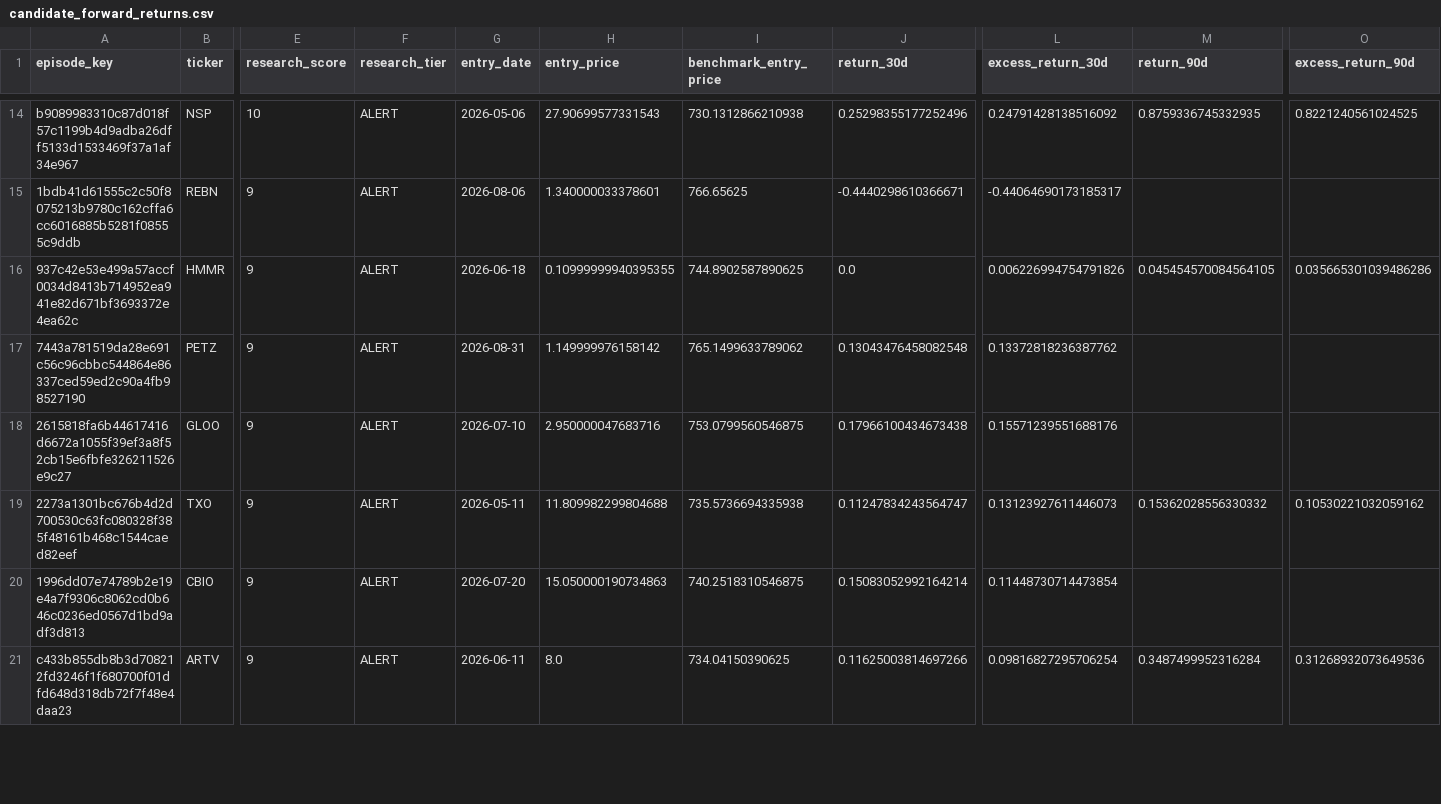
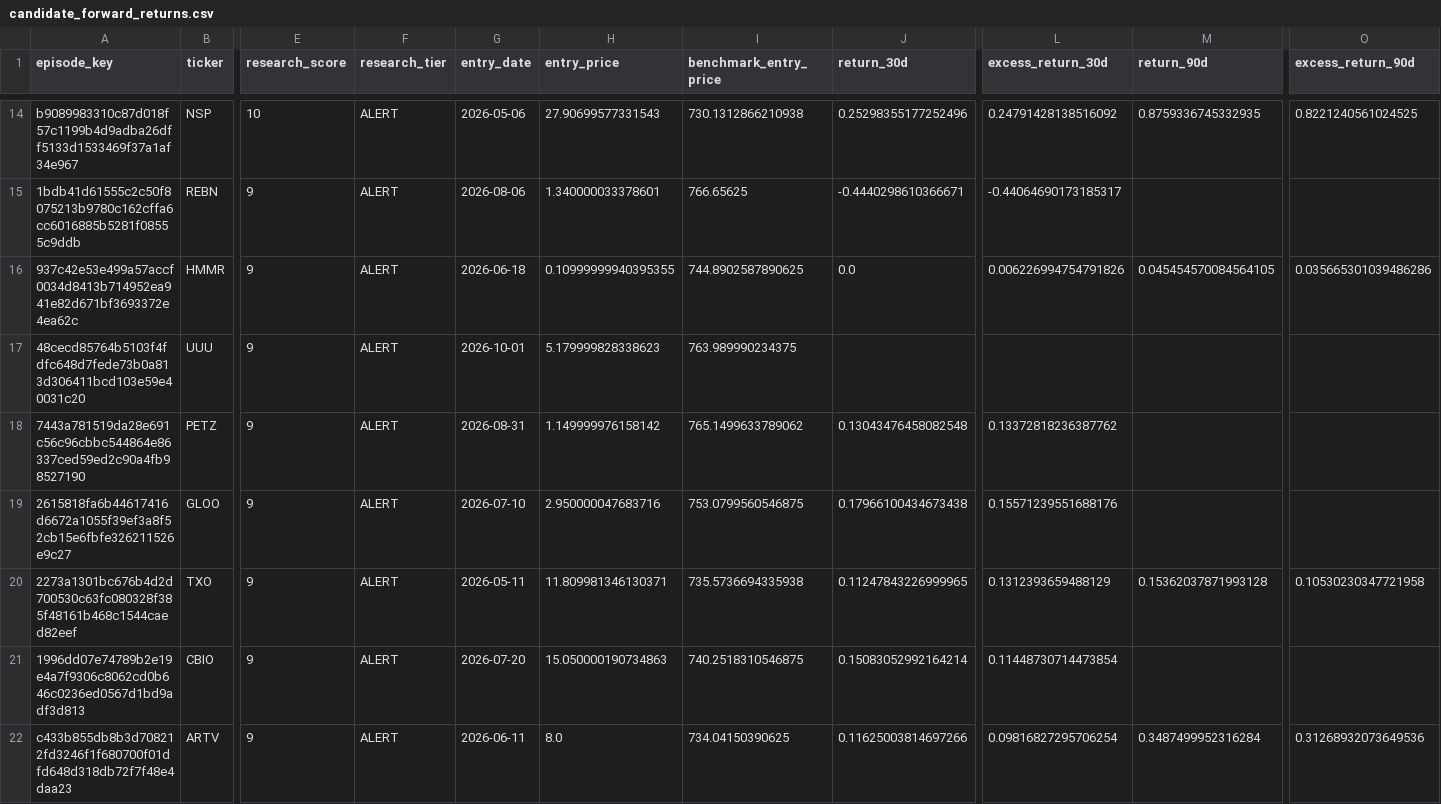
Before and after one commit to mrshu/openinsider-notifier, a CSV file: data/live/sec_daily/candidate_forward_returns.csv, drawn as a sheet; only a part is shown, gaps mark what is left out; addresses are those after the commit; rows hold the shown columns only; the diff covers the shown part only; the diff names each change by its address in the sheet, - before the commit and + after, or states it on an @@ line.

```diff
--- a/data/live/sec_daily/candidate_forward_returns.csv
+++ b/data/live/sec_daily/candidate_forward_returns.csv
+row 17: 48cecd85764b5103f4fdfc648d7fede73b0a813d306411bcd103e59e40031c20 | UUU | 9 | ALERT | 2026-10-01 | 5.179999828338623 | 763.989990234375
-H20 (entry_price): 11.809982299804688
+H20 (entry_price): 11.809981346130371
-J20 (return_30d): 0.11247834243564747
+J20 (return_30d): 0.11247843226999965
-L20 (excess_return_30d): 0.13123927611446073
+L20 (excess_return_30d): 0.1312393659488129
-M20 (return_90d): 0.15362028556330332
+M20 (return_90d): 0.15362037871993128
-O20 (excess_return_90d): 0.10530221032059162
+O20 (excess_return_90d): 0.10530230347721958
```
Also changed, not shown: 2 added rows and 102 edited cells elsewhere in this file, data/live/sec_daily/candidate_episode_history.csv, data/live/sec_daily/candidate_history.csv, 14 other files.
